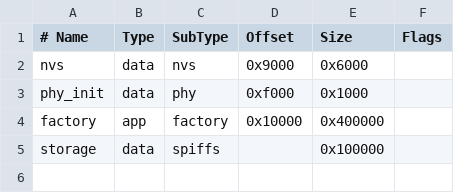
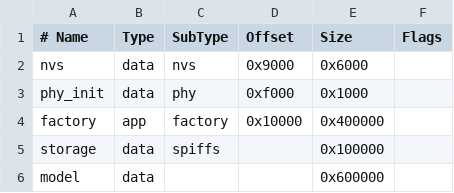
Before and after one commit to zd87pl/loci-db, a CSV file: firmware/esp32-p4-client/partitions.csv, drawn as a sheet.

```diff
--- a/firmware/esp32-p4-client/partitions.csv
+++ b/firmware/esp32-p4-client/partitions.csv
@@ -5 +5,2 @@ factory,  app,  factory, 0x10000, 0x400000,
 storage,  data, spiffs,  ,        0x100000,
+model,    data, ,        ,        0x600000,
```
Also changed, not shown: 13 other files.
